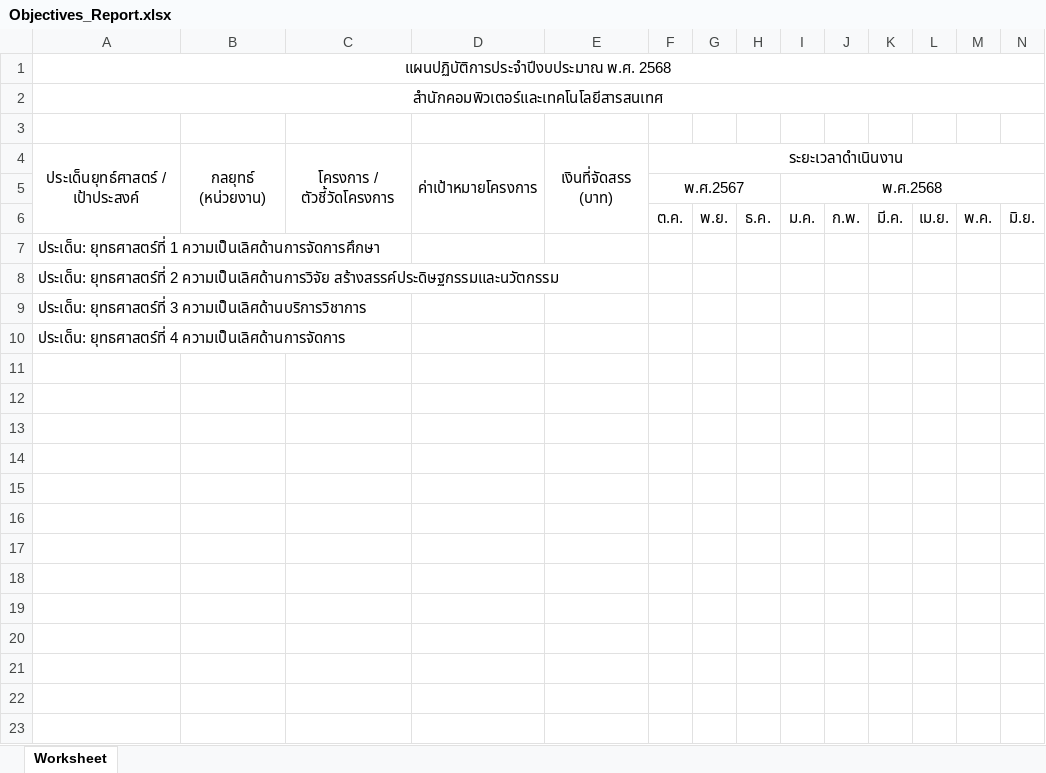
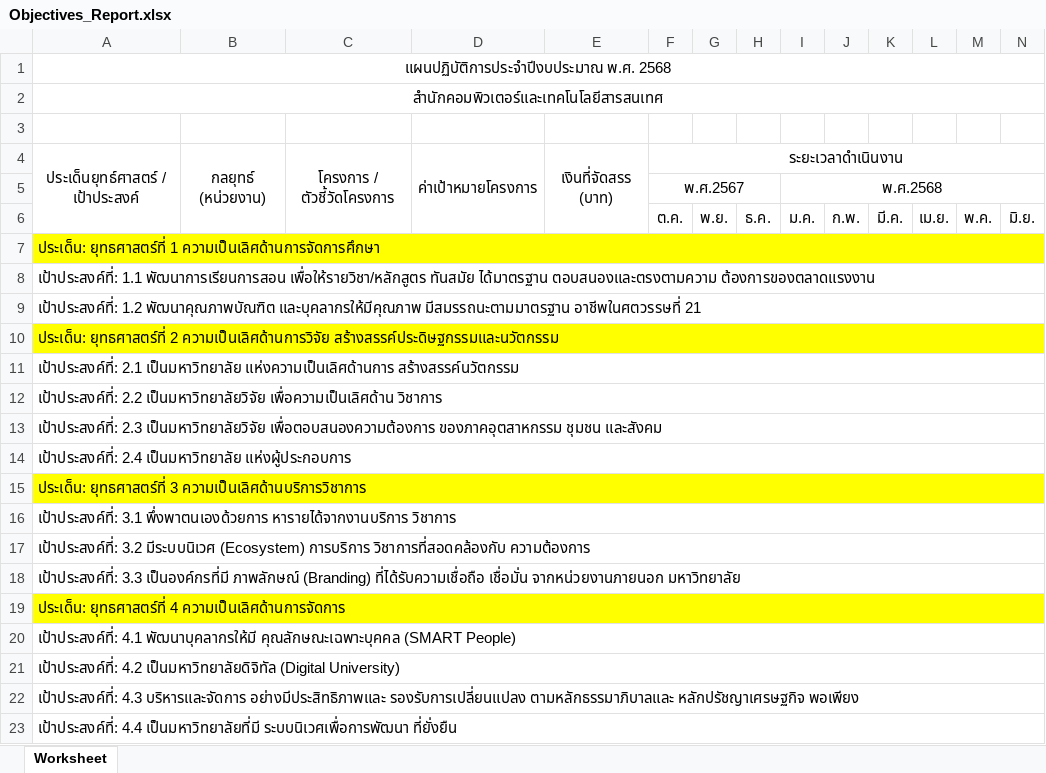
Before and after one commit to ThasawanSnongphan/project, an Excel workbook: public/Objectives_Report.xlsx, sheet Worksheet, drawn as a sheet; only a part is shown; values as stored, in another font and other column widths than the file's, no borders; addresses are those after the commit; rows hold the shown columns only; the diff covers the shown part only; the diff names each change by its address in the sheet, - before the commit and + after, or states it on an @@ line.

```diff
--- a/public/Objectives_Report.xlsx (sheet Worksheet)
+++ b/public/Objectives_Report.xlsx (sheet Worksheet)
-A7:N7 fill: none
+A7:N7 fill: #FFFF00
+A7:R7 merged
+row 8: เป้าประสงค์ที่: 1.1 พัฒนาการเรียนการสอน เพื่อให้รายวิชา/หลักสูตร ทันสมัย ได้มาตรฐาน ตอบสนองและตรงตามความ ต้องการของตลาดแรงงาน
+row 9: เป้าประสงค์ที่: 1.2 พัฒนาคุณภาพบัณฑิต และบุคลากรให้มีคุณภาพ มีสมรรถนะตามมาตรฐาน อาชีพในศตวรรษที่ 21
-A10:N10 fill: none
+A10:N10 fill: #FFFF00
+A10:R10 merged
+row 11: เป้าประสงค์ที่: 2.1 เป็นมหาวิทยาลัย แห่งความเป็นเลิศด้านการ สร้างสรรค์นวัตกรรม
+row 12: เป้าประสงค์ที่: 2.2 เป็นมหาวิทยาลัยวิจัย เพื่อความเป็นเลิศด้าน วิชาการ
+row 13: เป้าประสงค์ที่: 2.3 เป็นมหาวิทยาลัยวิจัย เพื่อตอบสนองความต้องการ ของภาคอุตสาหกรรม ชุมชน และสังคม
+row 14: เป้าประสงค์ที่: 2.4 เป็นมหาวิทยาลัย แห่งผู้ประกอบการ
-A15:N15 fill: none
+A15:N15 fill: #FFFF00
+A15:R15 merged
+row 16: เป้าประสงค์ที่: 3.1 พึ่งพาตนเองด้วยการ หารายได้จากงานบริการ วิชาการ
+row 17: เป้าประสงค์ที่: 3.2 มีระบบนิเวศ (Ecosystem) การบริการ วิชาการที่สอดคล้องกับ ความต้องการ
+row 18: เป้าประสงค์ที่: 3.3 เป็นองค์กรที่มี ภาพลักษณ์ (Branding) ที่ได้รับความเชื่อถือ เชื่อมั่น จากหน่วยงานภายนอก มหาวิทยาลัย
-A19:N19 fill: none
+A19:N19 fill: #FFFF00
+A19:R19 merged
+row 20: เป้าประสงค์ที่: 4.1 พัฒนาบุคลากรให้มี คุณลักษณะเฉพาะบุคคล (SMART People)
+row 21: เป้าประสงค์ที่: 4.2 เป็นมหาวิทยาลัยดิจิทัล (Digital University)
+row 22: เป้าประสงค์ที่: 4.3 บริหารและจัดการ อย่างมีประสิทธิภาพและ รองรับการเปลี่ยนแปลง ตามหลักธรรมาภิบาลและ หลักปรัชญาเศรษฐกิจ พอเพียง
+row 23: เป้าประสงค์ที่: 4.4 เป็นมหาวิทยาลัยที่มี ระบบนิเวศเพื่อการพัฒนา ที่ยั่งยืน
```
Also changed, not shown: cell formats elsewhere in this sheet, 1 other file.
